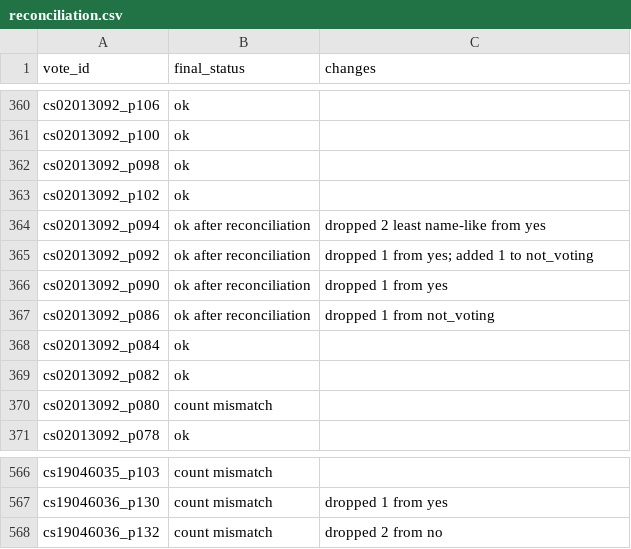
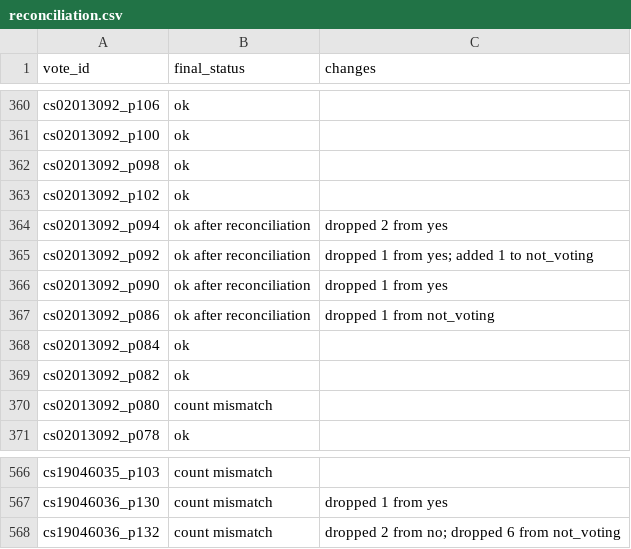
Before and after one commit to osmandemirbag/rollcalllandrc, a CSV file: data/interim/reconciliation.csv, drawn as a sheet; only a part is shown, gaps mark what is left out.

```diff
--- a/data/interim/reconciliation.csv
+++ b/data/interim/reconciliation.csv
@@ -363,3 +363,3 @@ cs02013092_p098,ok,
 cs02013092_p102,ok,
-cs02013092_p094,ok after reconciliation,dropped 2 least name-like from yes
+cs02013092_p094,ok after reconciliation,dropped 2 from yes
 cs02013092_p092,ok after reconciliation,dropped 1 from yes; added 1 to not_voting
@@ -567,2 +567,2 @@ cs19046035_p103,count mismatch,
 cs19046036_p130,count mismatch,dropped 1 from yes
-cs19046036_p132,count mismatch,dropped 2 from no
+cs19046036_p132,count mismatch,dropped 2 from no; dropped 6 from not_voting
```
Also changed, not shown: analysis/output/votes_coded.csv, data/interim/senate_persons.csv, 34 other files.
